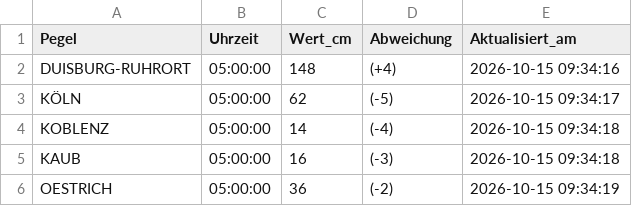
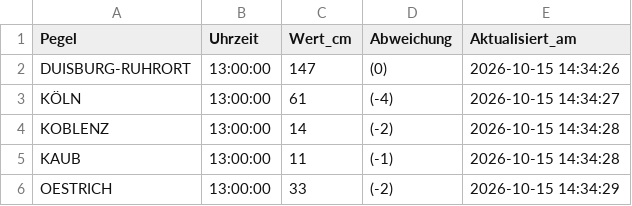
Before and after one commit to Karl-Hein135/rheinpegel-powerbi, a CSV file: rheinpegel_aktuell.csv, drawn as a sheet.

```diff
--- a/rheinpegel_aktuell.csv
+++ b/rheinpegel_aktuell.csv
@@ -1,6 +1,6 @@
 Pegel,Uhrzeit,Wert_cm,Abweichung,Aktualisiert_am
-DUISBURG-RUHRORT,05:00:00,148,(+4),2026-10-15 09:34:16
-KÖLN,05:00:00,62,(-5),2026-10-15 09:34:17
-KOBLENZ,05:00:00,14,(-4),2026-10-15 09:34:18
-KAUB,05:00:00,16,(-3),2026-10-15 09:34:18
-OESTRICH,05:00:00,36,(-2),2026-10-15 09:34:19
+DUISBURG-RUHRORT,13:00:00,147,(0),2026-10-15 14:34:26
+KÖLN,13:00:00,61,(-4),2026-10-15 14:34:27
+KOBLENZ,13:00:00,14,(-2),2026-10-15 14:34:28
+KAUB,13:00:00,11,(-1),2026-10-15 14:34:28
+OESTRICH,13:00:00,33,(-2),2026-10-15 14:34:29
```
Also changed, not shown: rheinpegel_vorhersage.csv.
